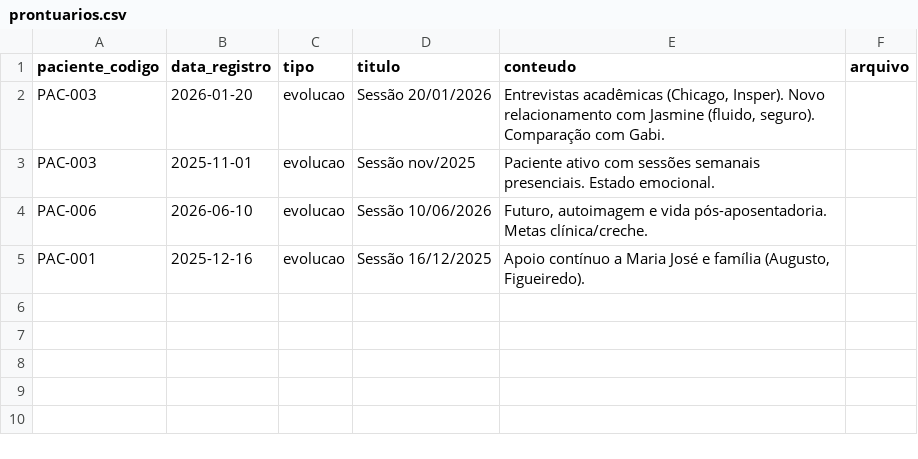
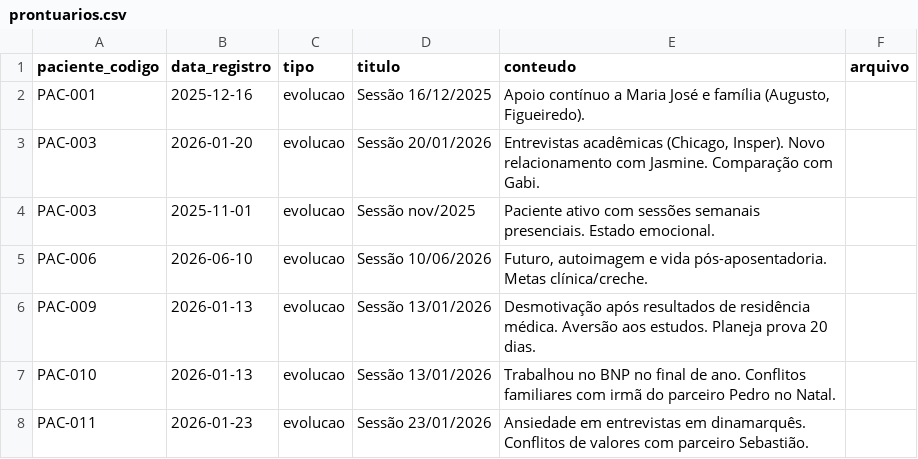
Before and after one commit to pripalomo-svg/home, a CSV file: organizacao/templates/prontuarios.csv, drawn as a sheet.

```diff
--- a/organizacao/templates/prontuarios.csv
+++ b/organizacao/templates/prontuarios.csv
@@ -1,5 +1,8 @@
 paciente_codigo;data_registro;tipo;titulo;conteudo;arquivo
-PAC-003;2026-01-20;evolucao;Sessão 20/01/2026;Entrevistas acadêmicas (Chicago, Insper). Novo relacionamento com Jasmine (fluido, seguro). Comparação com Gabi.;
+PAC-001;2025-12-16;evolucao;Sessão 16/12/2025;Apoio contínuo a Maria José e família (Augusto, Figueiredo).;
+PAC-003;2026-01-20;evolucao;Sessão 20/01/2026;Entrevistas acadêmicas (Chicago, Insper). Novo relacionamento com Jasmine. Comparação com Gabi.;
 PAC-003;2025-11-01;evolucao;Sessão nov/2025;Paciente ativo com sessões semanais presenciais. Estado emocional.;
 PAC-006;2026-06-10;evolucao;Sessão 10/06/2026;Futuro, autoimagem e vida pós-aposentadoria. Metas clínica/creche.;
-PAC-001;2025-12-16;evolucao;Sessão 16/12/2025;Apoio contínuo a Maria José e família (Augusto, Figueiredo).;
+PAC-009;2026-01-13;evolucao;Sessão 13/01/2026;Desmotivação após resultados de residência médica. Aversão aos estudos. Planeja prova 20 dias.;
+PAC-010;2026-01-13;evolucao;Sessão 13/01/2026;Trabalhou no BNP no final de ano. Conflitos familiares com irmã do parceiro Pedro no Natal.;
+PAC-011;2026-01-23;evolucao;Sessão 23/01/2026;Ansiedade em entrevistas em dinamarquês. Conflitos de valores com parceiro Sebastião.;
```
Also changed, not shown: organizacao/templates/agenda.csv, organizacao/templates/atendimentos.csv, 3 other files.
